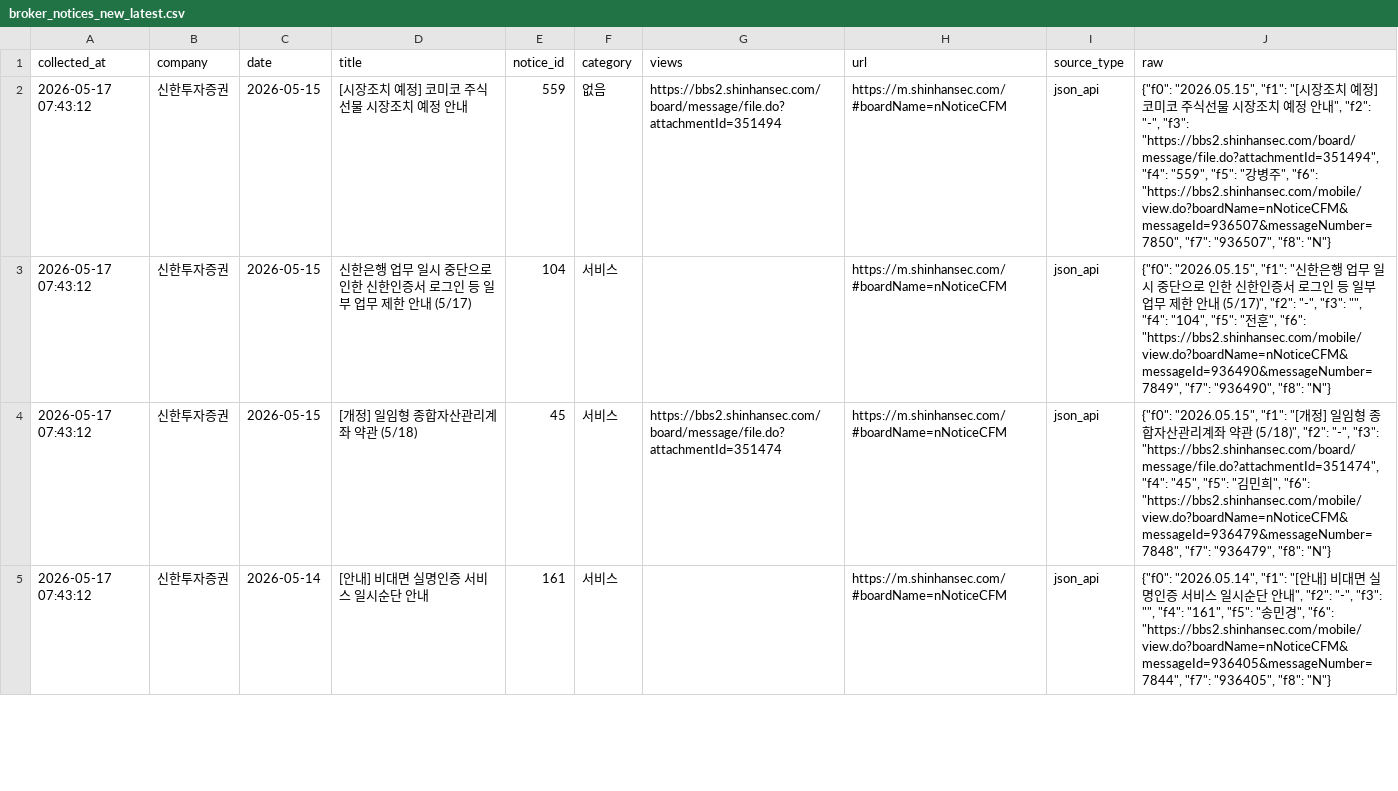
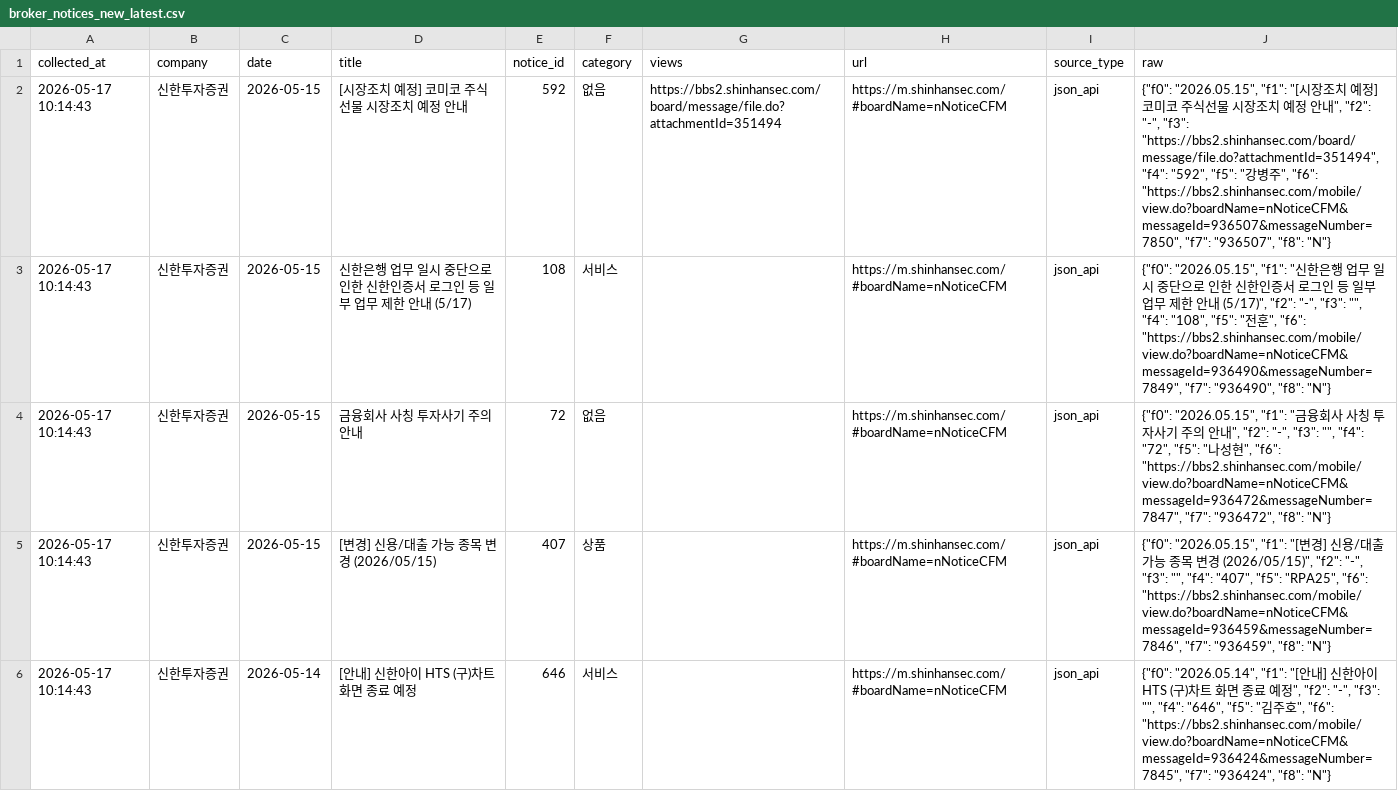
Before and after one commit to jinhoo-choi/risk-news-crolling, a CSV file: data/broker_notices_new_latest.csv, drawn as a sheet; only a part is shown; the diff covers the shown part only.

```diff
--- a/data/broker_notices_new_latest.csv
+++ b/data/broker_notices_new_latest.csv
@@ -1,5 +1,6 @@
 collected_at,company,date,title,notice_id,category,views,url,source_type,raw
-2026-05-17 07:43:12,신한투자증권,2026-05-15,[시장조치 예정] 코미코 주식선물 시장조치 예정 안내,559,없음,https://bbs2.shinhansec.com/board/message/file.do?attachmentId=351494,https://m.shinhansec.com/#boardName=nNoticeCFM,json_api,"{""f0"": ""2026.05.15"", ""f1"": ""[시장조치 예정] 코미코 주식선물 시장조치 예정 안내"", ""f2"": ""-"", ""f3"": ""https://bbs2.shinhansec.com/board/message/file.do?attachmentId=351494"", ""f4"": ""559"", ""f5"": ""강병주"", ""f6"": ""https://bbs2.shinhansec.com/mobile/view.do?boardName=nNoticeCFM&messageId=936507&messageNumber=7850"", ""f7"": ""936507"", ""f8"": ""N""}"
-2026-05-17 07:43:12,신한투자증권,2026-05-15,신한은행 업무 일시 중단으로 인한 신한인증서 로그인 등 일부 업무 제한 안내 (5/17),104,서비스,,https://m.shinhansec.com/#boardName=nNoticeCFM,json_api,"{""f0"": ""2026.05.15"", ""f1"": ""신한은행 업무 일시 중단으로 인한 신한인증서 로그인 등 일부 업무 제한 안내 (5/17)"", ""f2"": ""-"", ""f3"": """", ""f4"": ""104"", ""f5"": ""전훈"", ""f6"": ""https://bbs2.shinhansec.com/mobile/view.do?boardName=nNoticeCFM&messageId=936490&messageNumber=7849"", ""f7"": ""936490"", ""f8"": ""N""}"
-2026-05-17 07:43:12,신한투자증권,2026-05-15,[개정] 일임형 종합자산관리계좌 약관 (5/18),45,서비스,https://bbs2.shinhansec.com/board/message/file.do?attachmentId=351474,https://m.shinhansec.com/#boardName=nNoticeCFM,json_api,"{""f0"": ""2026.05.15"", ""f1"": ""[개정] 일임형 종합자산관리계좌 약관 (5/18)"", ""f2"": ""-"", ""f3"": ""https://bbs2.shinhansec.com/board/message/file.do?attachmentId=351474"", ""f4"": ""45"", ""f5"": ""김민희"", ""f6"": ""https://bbs2.shinhansec.com/mobile/view.do?boardName=nNoticeCFM&messageId=936479&messageNumber=7848"", ""f7"": ""936479"", ""f8"": ""N""}"
-2026-05-17 07:43:12,신한투자증권,2026-05-14,[안내] 비대면 실명인증 서비스 일시순단 안내,161,서비스,,https://m.shinhansec.com/#boardName=nNoticeCFM,json_api,"{""f0"": ""2026.05.14"", ""f1"": ""[안내] 비대면 실명인증 서비스 일시순단 안내"", ""f2"": ""-"", ""f3"": """", ""f4"": ""161"", ""f5"": ""송민경"", ""f6"": ""https://bbs2.shinhansec.com/mobile/view.do?boardName=nNoticeCFM&messageId=936405&messageNumber=7844"", ""f7"": ""936405"", ""f8"": ""N""}"
+2026-05-17 10:14:43,신한투자증권,2026-05-15,[시장조치 예정] 코미코 주식선물 시장조치 예정 안내,592,없음,https://bbs2.shinhansec.com/board/message/file.do?attachmentId=351494,https://m.shinhansec.com/#boardName=nNoticeCFM,json_api,"{""f0"": ""2026.05.15"", ""f1"": ""[시장조치 예정] 코미코 주식선물 시장조치 예정 안내"", ""f2"": ""-"", ""f3"": ""https://bbs2.shinhansec.com/board/message/file.do?attachmentId=351494"", ""f4"": ""592"", ""f5"": ""강병주"", ""f6"": ""https://bbs2.shinhansec.com/mobile/view.do?boardName=nNoticeCFM&messageId=936507&messageNumber=7850"", ""f7"": ""936507"", ""f8"": ""N""}"
+2026-05-17 10:14:43,신한투자증권,2026-05-15,신한은행 업무 일시 중단으로 인한 신한인증서 로그인 등 일부 업무 제한 안내 (5/17),108,서비스,,https://m.shinhansec.com/#boardName=nNoticeCFM,json_api,"{""f0"": ""2026.05.15"", ""f1"": ""신한은행 업무 일시 중단으로 인한 신한인증서 로그인 등 일부 업무 제한 안내 (5/17)"", ""f2"": ""-"", ""f3"": """", ""f4"": ""108"", ""f5"": ""전훈"", ""f6"": ""https://bbs2.shinhansec.com/mobile/view.do?boardName=nNoticeCFM&messageId=936490&messageNumber=7849"", ""f7"": ""936490"", ""f8"": ""N""}"
+2026-05-17 10:14:43,신한투자증권,2026-05-15,금융회사 사칭 투자사기 주의 안내,72,없음,,https://m.shinhansec.com/#boardName=nNoticeCFM,json_api,"{""f0"": ""2026.05.15"", ""f1"": ""금융회사 사칭 투자사기 주의 안내"", ""f2"": ""-"", ""f3"": """", ""f4"": ""72"", ""f5"": ""나성현"", ""f6"": ""https://bbs2.shinhansec.com/mobile/view.do?boardName=nNoticeCFM&messageId=936472&messageNumber=7847"", ""f7"": ""936472"", ""f8"": ""N""}"
+2026-05-17 10:14:43,신한투자증권,2026-05-15,[변경] 신용/대출 가능 종목 변경 (2026/05/15),407,상품,,https://m.shinhansec.com/#boardName=nNoticeCFM,json_api,"{""f0"": ""2026.05.15"", ""f1"": ""[변경] 신용/대출 가능 종목 변경 (2026/05/15)"", ""f2"": ""-"", ""f3"": """", ""f4"": ""407"", ""f5"": ""RPA25"", ""f6"": ""https://bbs2.shinhansec.com/mobile/view.do?boardName=nNoticeCFM&messageId=936459&messageNumber=7846"", ""f7"": ""936459"", ""f8"": ""N""}"
+2026-05-17 10:14:43,신한투자증권,2026-05-14,[안내] 신한아이 HTS (구)차트 화면 종료 예정,646,서비스,,https://m.shinhansec.com/#boardName=nNoticeCFM,json_api,"{""f0"": ""2026.05.14"", ""f1"": ""[안내] 신한아이 HTS (구)차트 화면 종료 예정"", ""f2"": ""-"", ""f3"": """", ""f4"": ""646"", ""f5"": ""김주호"", ""f6"": ""https://bbs2.shinhansec.com/mobile/view.do?boardName=nNoticeCFM&messageId=936424&messageNumber=7845"", ""f7"": ""936424"", ""f8"": ""N""}"
```
Also changed, not shown: 2 added rows and 11 edited cells elsewhere in this file, data/broker_notices_merged.csv, data/kb.csv, 6 other files.
